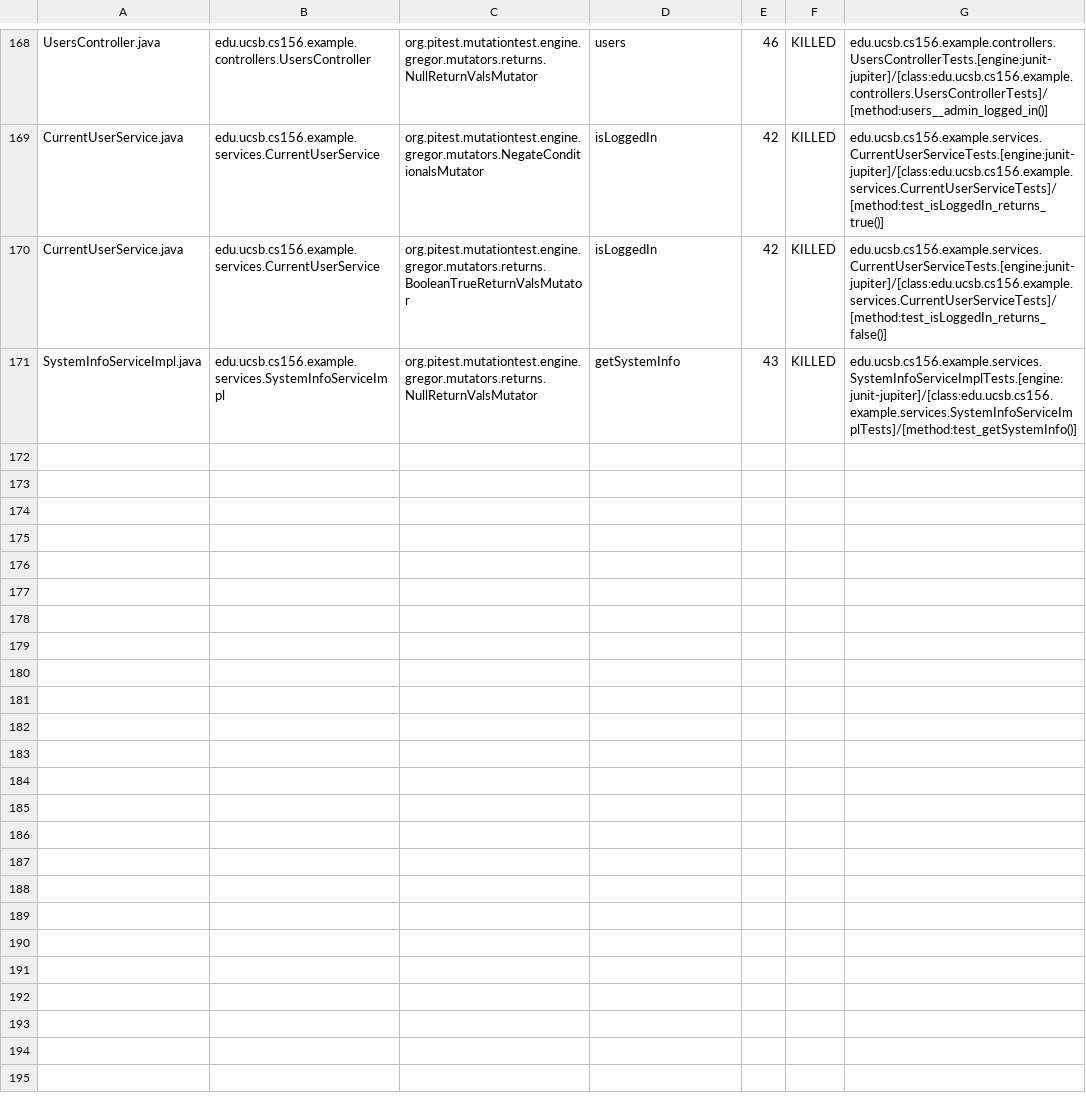
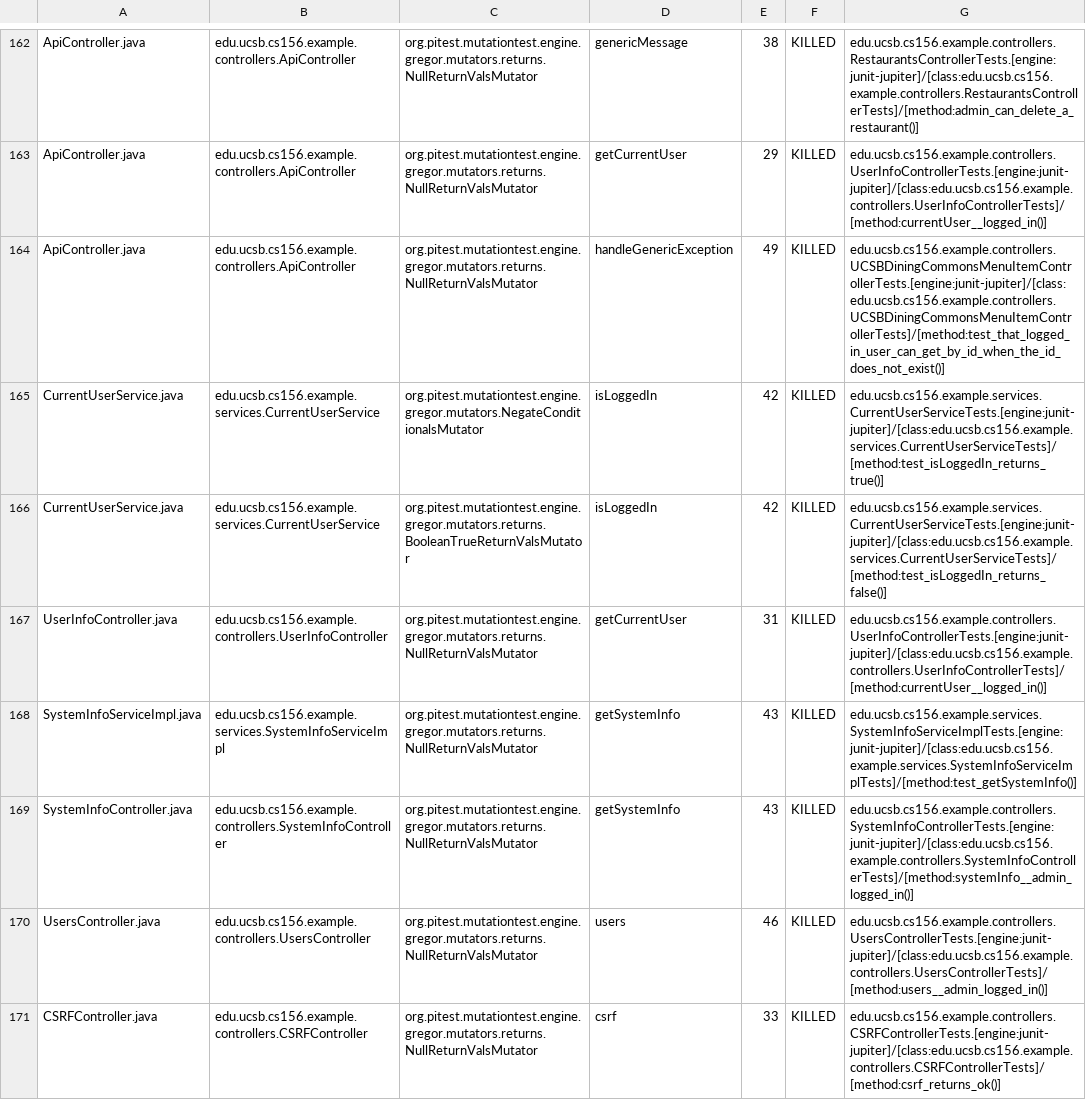
Before and after one commit to ucsb-cs156-f24/team02-f24-16, a CSV file: prs/93/pitest/mutations.csv, drawn as a sheet; only a part is shown, gaps mark what is left out; addresses are those after the commit; the diff covers the shown part only; the diff names each change by its address in the sheet, - before the commit and + after, or states it on an @@ line.

Commit message:
Deploying to gh-pages from @ ucsb-cs156-f24/team02-f24-16@e7399ec77f6521baf64bdc92b9144afd43fbb17f 🚀

```diff
--- a/prs/93/pitest/mutations.csv
+++ b/prs/93/pitest/mutations.csv
-A162: UsersController.java
+A162: ApiController.java
-B162: edu.ucsb.cs156.example.controllers.UsersController
+B162: edu.ucsb.cs156.example.controllers.ApiController
-D162: users
+D162: genericMessage
-E162: 46
+E162: 38
-G162: edu.ucsb.cs156.example.controllers.UsersControllerTests.[engine:junit-jupiter]/[class:edu.ucsb.cs156.example.controllers.UsersControllerTests]/[method:users__admin_logged_in()]
+G162: edu.ucsb.cs156.example.controllers.RestaurantsControllerTests.[engine:junit-jupiter]/[class:edu.ucsb.cs156.example.controllers.RestaurantsControllerTests]/[method:admin_can_delete_a_restaurant()]
@@ row 2 moved to row 163: ApiController.java @@
+row 164: ApiController.java | edu.ucsb.cs156.example.controllers.ApiController | org.pitest.mutationtest.engine.gregor.mutators.returns.NullReturnValsMutator | handleGenericException | 49 | KILLED | edu.ucsb.cs156.example.controllers.UCSBDiningCommonsMenuItemControllerTests.[engine:junit-jupiter]/[class:edu.ucsb.cs156.example.controllers.UCSBDiningCommonsMenuItemControllerTests]/[method:test_that_logged_in_user_can_get_by_id_when_the_id_does_not_exist()]
@@ row 97 moved to row 169: SystemInfoController.java @@
+row 170: UsersController.java | edu.ucsb.cs156.example.controllers.UsersController | org.pitest.mutationtest.engine.gregor.mutators.returns.NullReturnValsMutator | users | 46 | KILLED | edu.ucsb.cs156.example.controllers.UsersControllerTests.[engine:junit-jupiter]/[class:edu.ucsb.cs156.example.controllers.UsersControllerTests]/[method:users__admin_logged_in()]
@@ row 23 moved to row 171: CSRFController.java @@
```
Also changed, not shown: 2 removed rows and 100 moved rows elsewhere in this file, 17 other files.
